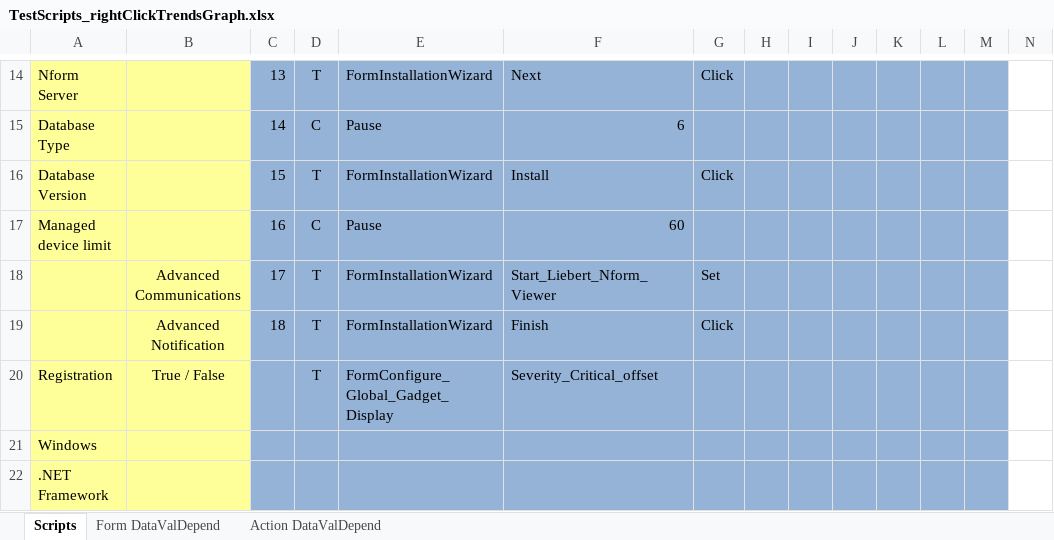
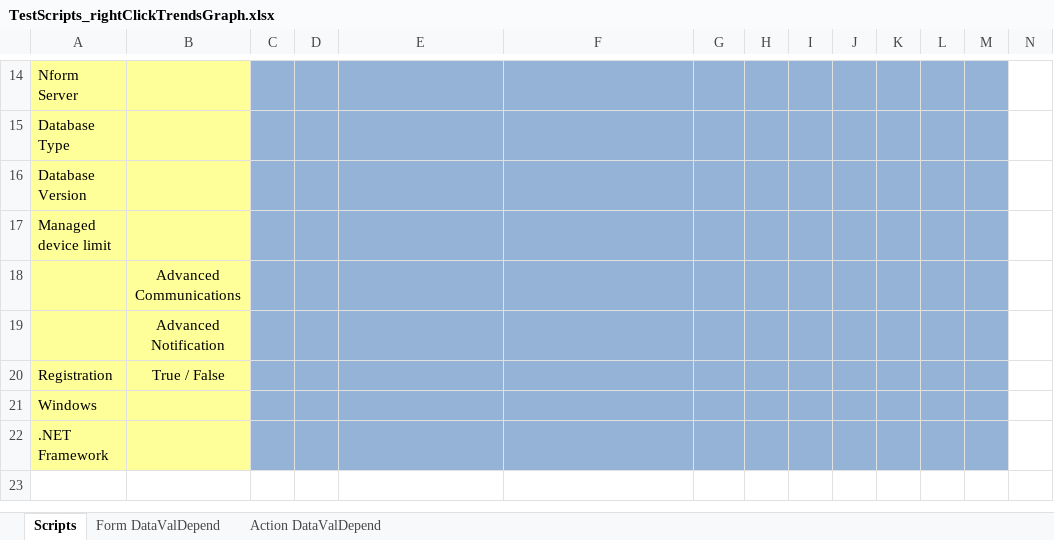
Before and after one commit to YouwenYao/NformTestMain, an Excel workbook: NformTester/NformTester/Keywordscripts/TestScripts_rightClickTrendsGraph.xlsx, sheet Scripts, drawn as a sheet; only a part is shown, gaps mark what is left out; values as stored, in another font and other column widths than the file's, no borders; conditional formats not drawn; 1 other sheet too large or unreadable and not compared; removed rows and columns are numbered as before the commit, all else as after; the diff covers the shown part only; the diff names each change by its address in the sheet, - before the commit and + after, or states it on an @@ line.

Commit message:
DEF5122 - Click anywhere with coordinate - right and left click with x and y coordinates

```diff
--- a/NformTester/NformTester/Keywordscripts/TestScripts_rightClickTrendsGraph.xlsx (sheet Scripts)
+++ b/NformTester/NformTester/Keywordscripts/TestScripts_rightClickTrendsGraph.xlsx (sheet Scripts)
-C14: 13
+C14: (empty)
-D14: T
+D14: (empty)
-E14: FormInstallationWizard
+E14: (empty)
-F14: Next
+F14: (empty)
-G14: Click
+G14: (empty)
-C15: 14
+C15: (empty)
-D15: C
+D15: (empty)
-E15: Pause
+E15: (empty)
-F15: 6
+F15: (empty)
-C16: 15
+C16: (empty)
-D16: T
+D16: (empty)
-E16: FormInstallationWizard
+E16: (empty)
-F16: Install
+F16: (empty)
-G16: Click
+G16: (empty)
-C17: 16
+C17: (empty)
-D17: C
+D17: (empty)
-E17: Pause
+E17: (empty)
-F17: 60
+F17: (empty)
-row 18:  | Advanced Communications | 17 | T | FormInstallationWizard | Start_Liebert_Nform_Viewer | Set
-row 19:  | Advanced Notification | 18 | T | FormInstallationWizard | Finish | Click
+row 18:  | Advanced Communications
+row 19:  | Advanced Notification
-D20: T
+D20: (empty)
-E20: FormConfigure_Global_Gadget_Display
+E20: (empty)
-F20: Severity_Critical_offset
+F20: (empty)
```
Also changed, not shown: 62 edited cells and cell formats elsewhere in this sheet, 1 other file.
